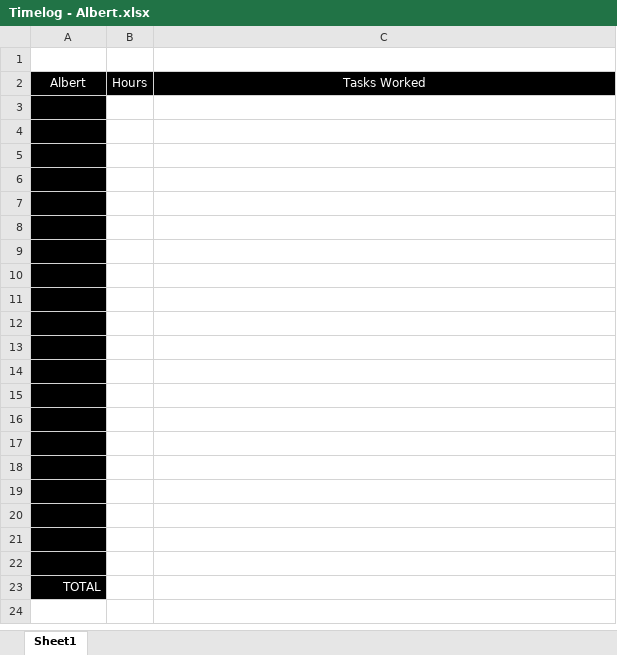
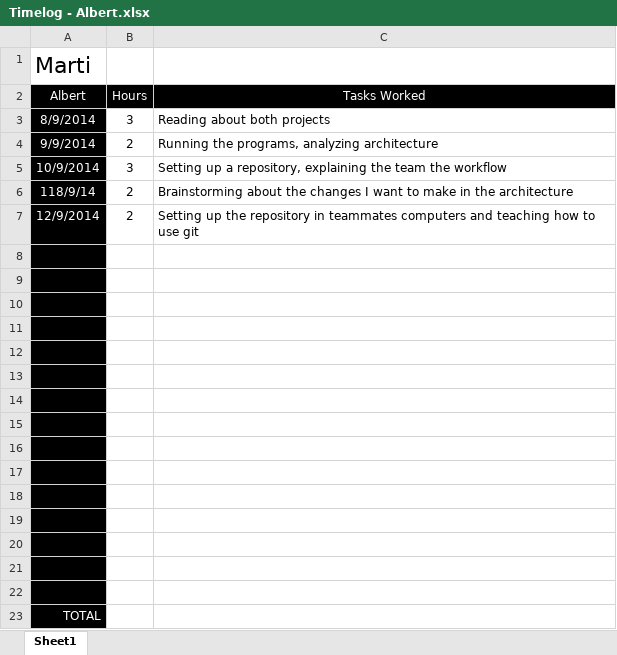
Before and after one commit to toledoalbert/marti, an Excel workbook: Documents/Timelogs/Timelog - Albert.xlsx, sheet Sheet1, drawn as a sheet; values as stored, in another font and other column widths than the file's, no borders; the diff names each change by its address in the sheet, - before the commit and + after, or states it on an @@ line.

Commit message:
Entered timlog information for Albert, Monday 8/9 to Fridat 12/9

```diff
--- a/Documents/Timelogs/Timelog - Albert.xlsx (sheet Sheet1)
+++ b/Documents/Timelogs/Timelog - Albert.xlsx (sheet Sheet1)
-A1 (Albert): (empty)
+A1 (Albert): Marti
-row 3: (empty)
+row 3: 8/9/2014 | 3 | Reading about both projects
-row 4: (empty)
+row 4: 9/9/2014 | 2 | Running the programs, analyzing architecture
-row 5: (empty)
+row 5: 10/9/2014 | 3 | Setting up a repository, explaining the team the workflow
-row 6: (empty)
+row 6: 118/9/14 | 2 | Brainstorming about the changes I want to make in the architecture
-row 7: (empty)
+row 7: 12/9/2014 | 2 | Setting up the repository in teammates computers and teaching how to use git
```
